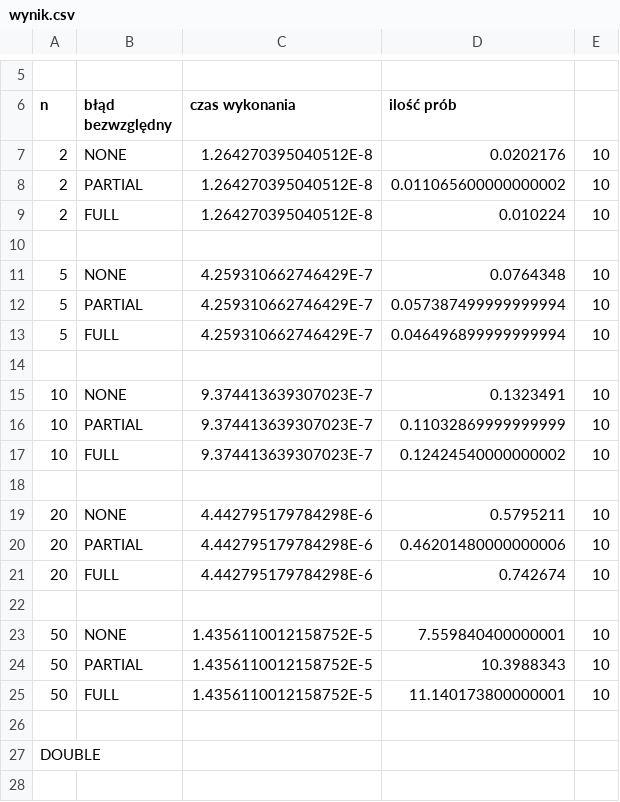
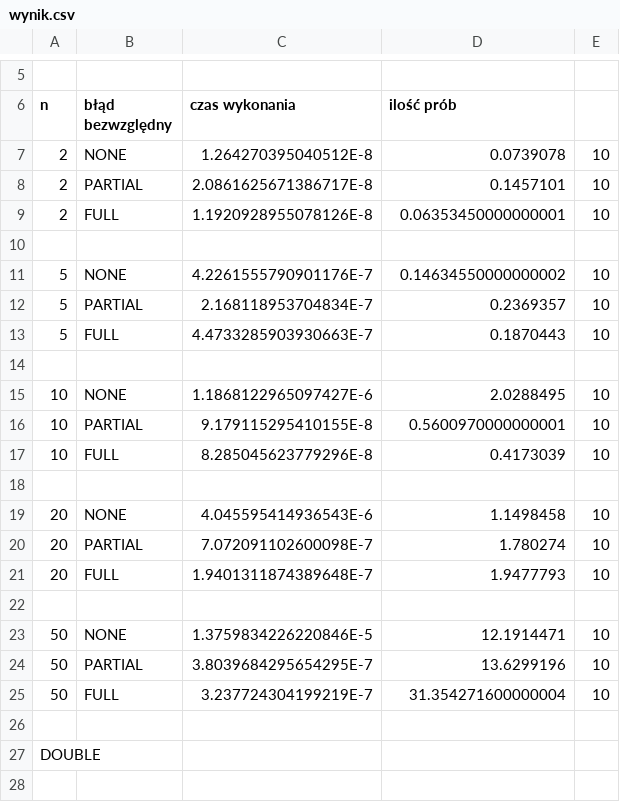
Before and after one commit to inql/alg-num2, a CSV file: wynik.csv, drawn as a sheet; only a part is shown, gaps mark what is left out; the diff covers the shown part only; the diff names each change by its address in the sheet, - before the commit and + after, or states it on an @@ line.

```diff
--- a/wynik.csv
+++ b/wynik.csv
-D7 (ilość prób): 0.0202176
+D7 (ilość prób): 0.0739078
-C8 (czas wykonania): 1.264270395040512E-8
+C8 (czas wykonania): 2.0861625671386717E-8
-D8 (ilość prób): 0.011065600000000002
+D8 (ilość prób): 0.1457101
-C9 (czas wykonania): 1.264270395040512E-8
+C9 (czas wykonania): 1.1920928955078126E-8
-D9 (ilość prób): 0.010224
+D9 (ilość prób): 0.06353450000000001
-C11 (czas wykonania): 4.259310662746429E-7
+C11 (czas wykonania): 4.2261555790901176E-7
-D11 (ilość prób): 0.0764348
+D11 (ilość prób): 0.14634550000000002
-C12 (czas wykonania): 4.259310662746429E-7
+C12 (czas wykonania): 2.168118953704834E-7
-D12 (ilość prób): 0.057387499999999994
+D12 (ilość prób): 0.2369357
-C13 (czas wykonania): 4.259310662746429E-7
+C13 (czas wykonania): 4.4733285903930663E-7
-D13 (ilość prób): 0.046496899999999994
+D13 (ilość prób): 0.1870443
-C15 (czas wykonania): 9.374413639307023E-7
+C15 (czas wykonania): 1.1868122965097427E-6
-D15 (ilość prób): 0.1323491
+D15 (ilość prób): 2.0288495
-C16 (czas wykonania): 9.374413639307023E-7
+C16 (czas wykonania): 9.179115295410155E-8
-D16 (ilość prób): 0.11032869999999999
+D16 (ilość prób): 0.5600970000000001
-C17 (czas wykonania): 9.374413639307023E-7
+C17 (czas wykonania): 8.285045623779296E-8
-D17 (ilość prób): 0.12424540000000002
+D17 (ilość prób): 0.4173039
-C19 (czas wykonania): 4.442795179784298E-6
+C19 (czas wykonania): 4.045595414936543E-6
-D19 (ilość prób): 0.5795211
+D19 (ilość prób): 1.1498458
-C20 (czas wykonania): 4.442795179784298E-6
+C20 (czas wykonania): 7.072091102600098E-7
-D20 (ilość prób): 0.46201480000000006
+D20 (ilość prób): 1.780274
-C21 (czas wykonania): 4.442795179784298E-6
+C21 (czas wykonania): 1.9401311874389648E-7
-D21 (ilość prób): 0.742674
+D21 (ilość prób): 1.9477793
-C23 (czas wykonania): 1.4356110012158752E-5
+C23 (czas wykonania): 1.3759834226220846E-5
-D23 (ilość prób): 7.559840400000001
+D23 (ilość prób): 12.1914471
-C24 (czas wykonania): 1.4356110012158752E-5
+C24 (czas wykonania): 3.8039684295654295E-7
-D24 (ilość prób): 10.3988343
+D24 (ilość prób): 13.6299196
-C25 (czas wykonania): 1.4356110012158752E-5
+C25 (czas wykonania): 3.237724304199219E-7
-D25 (ilość prób): 11.140173800000001
+D25 (ilość prób): 31.354271600000004
```
Also changed, not shown: 44 edited cells elsewhere in this file, 9 other files.
